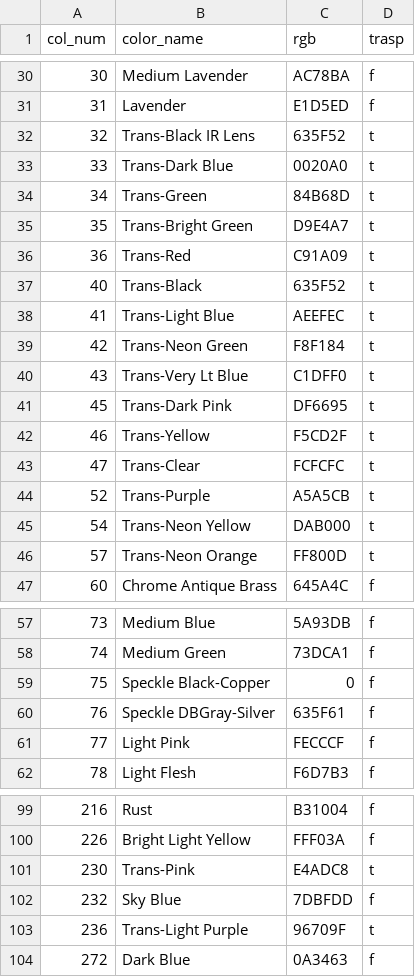
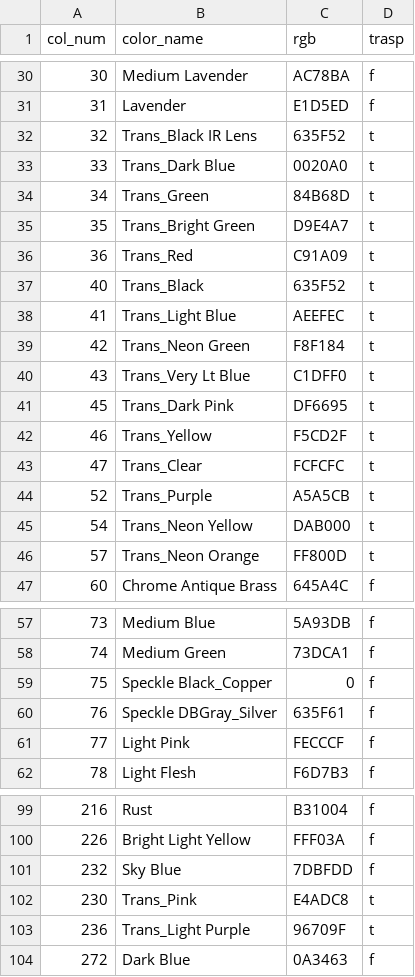
Before and after one commit to zero0n3/laravel, a CSV file: database/csvs/lcolors.csv, drawn as a sheet; only a part is shown, gaps mark what is left out; the diff covers the shown part only.

```diff
--- a/database/csvs/lcolors.csv
+++ b/database/csvs/lcolors.csv
@@ -31,17 +31,17 @@ col_num,color_name,rgb,trasp
 31,Lavender,E1D5ED,f
-32,Trans-Black IR Lens,635F52,t
-33,Trans-Dark Blue,0020A0,t
-34,Trans-Green,84B68D,t
-35,Trans-Bright Green,D9E4A7,t
-36,Trans-Red,C91A09,t
-40,Trans-Black,635F52,t
-41,Trans-Light Blue,AEEFEC,t
-42,Trans-Neon Green,F8F184,t
-43,Trans-Very Lt Blue,C1DFF0,t
-45,Trans-Dark Pink,DF6695,t
-46,Trans-Yellow,F5CD2F,t
-47,Trans-Clear,FCFCFC,t
-52,Trans-Purple,A5A5CB,t
-54,Trans-Neon Yellow,DAB000,t
-57,Trans-Neon Orange,FF800D,t
+32,Trans_Black IR Lens,635F52,t
+33,Trans_Dark Blue,0020A0,t
+34,Trans_Green,84B68D,t
+35,Trans_Bright Green,D9E4A7,t
+36,Trans_Red,C91A09,t
+40,Trans_Black,635F52,t
+41,Trans_Light Blue,AEEFEC,t
+42,Trans_Neon Green,F8F184,t
+43,Trans_Very Lt Blue,C1DFF0,t
+45,Trans_Dark Pink,DF6695,t
+46,Trans_Yellow,F5CD2F,t
+47,Trans_Clear,FCFCFC,t
+52,Trans_Purple,A5A5CB,t
+54,Trans_Neon Yellow,DAB000,t
+57,Trans_Neon Orange,FF800D,t
 60,Chrome Antique Brass,645A4C,f
@@ -58,4 +58,4 @@ col_num,color_name,rgb,trasp
 74,Medium Green,73DCA1,f
-75,Speckle Black-Copper,0,f
-76,Speckle DBGray-Silver,635F61,f
+75,Speckle Black_Copper,0,f
+76,Speckle DBGray_Silver,635F61,f
 77,Light Pink,FECCCF,f
@@ -100,5 +100,5 @@ col_num,color_name,rgb,trasp
 226,Bright Light Yellow,FFF03A,f
-230,Trans-Pink,E4ADC8,t
 232,Sky Blue,7DBFDD,f
-236,Trans-Light Purple,96709F,t
+230,Trans_Pink,E4ADC8,t
+236,Trans_Light Purple,96709F,t
 272,Dark Blue,0A3463,f
```
Also changed, not shown: 11 edited cells elsewhere in this file, 20 other files.
